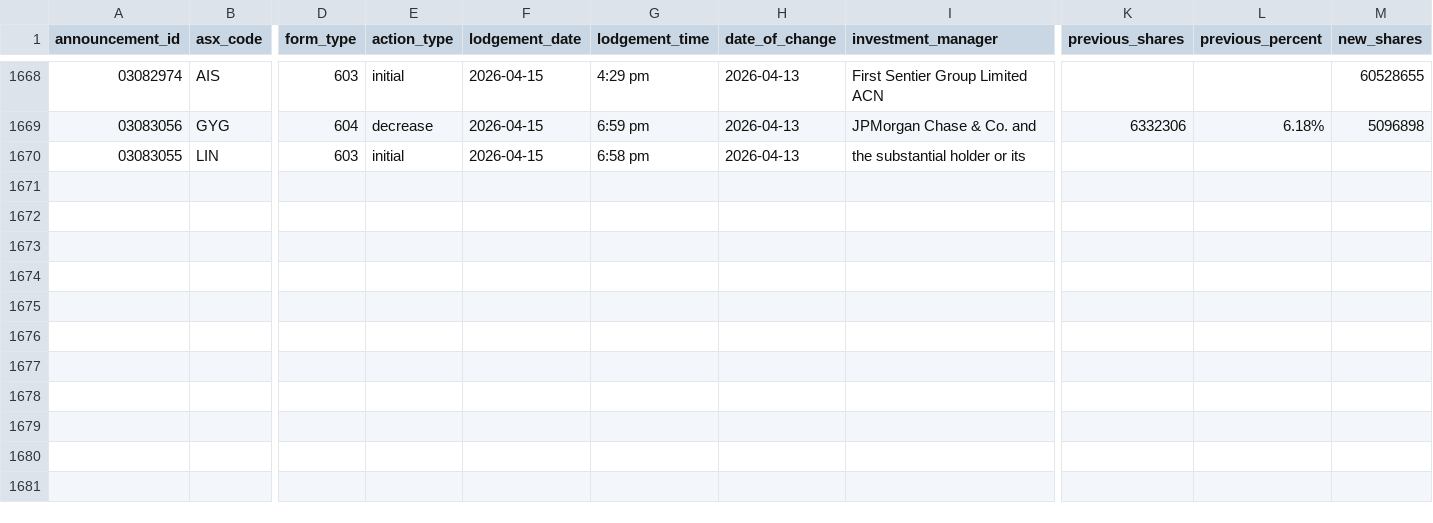
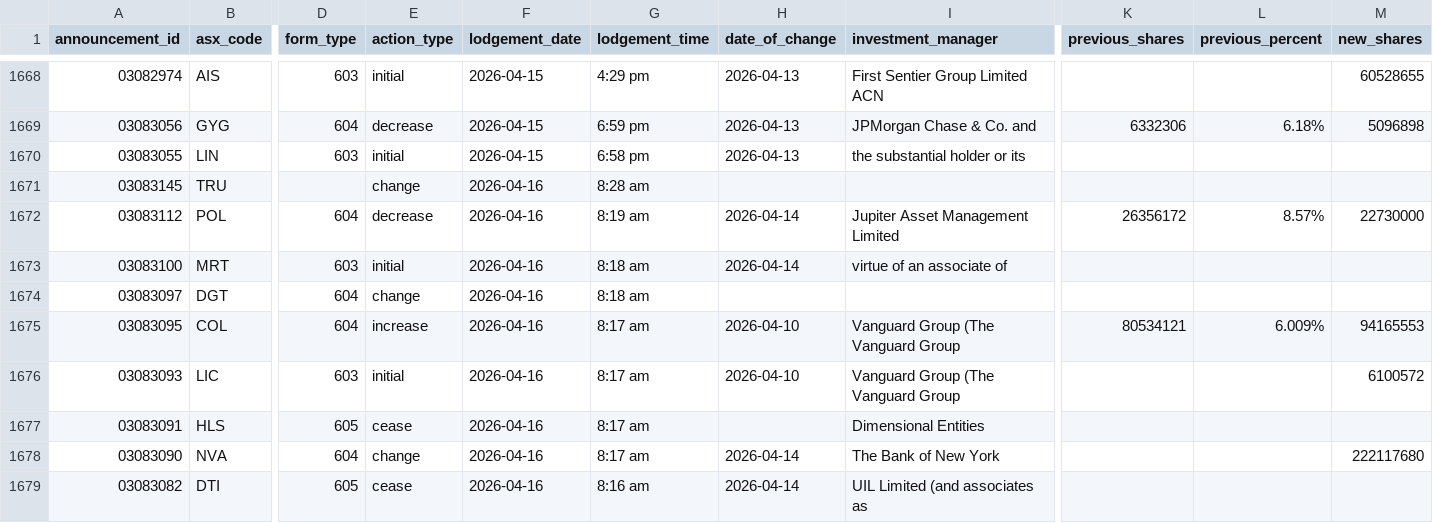
Before and after one commit to duriandaniel/substantials-vibe1, a CSV file: output.csv, drawn as a sheet; only a part is shown, gaps mark what is left out; rows hold the shown columns only; the diff names each change by its address in the sheet, - before the commit and + after, or states it on an @@ line.

```diff
--- a/output.csv
+++ b/output.csv
+row 1671: 03083145 | TRU |  | change | 2026-04-16 | 8:28 am
+row 1672: 03083112 | POL | 604 | decrease | 2026-04-16 | 8:19 am | 2026-04-14 | Jupiter Asset Management Limited | 26356172 | 8.57% | 22730000
+row 1673: 03083100 | MRT | 603 | initial | 2026-04-16 | 8:18 am | 2026-04-14 | virtue of an associate of
+row 1674: 03083097 | DGT | 604 | change | 2026-04-16 | 8:18 am
+row 1675: 03083095 | COL | 604 | increase | 2026-04-16 | 8:17 am | 2026-04-10 | Vanguard Group (The Vanguard Group | 80534121 | 6.009% | 94165553
+row 1676: 03083093 | LIC | 603 | initial | 2026-04-16 | 8:17 am | 2026-04-10 | Vanguard Group (The Vanguard Group |  |  | 6100572
+row 1677: 03083091 | HLS | 605 | cease | 2026-04-16 | 8:17 am |  | Dimensional Entities
+row 1678: 03083090 | NVA | 604 | change | 2026-04-16 | 8:17 am | 2026-04-14 | The Bank of New York |  |  | 222117680
+row 1679: 03083082 | DTI | 605 | cease | 2026-04-16 | 8:16 am | 2026-04-14 | UIL Limited (and associates as
```
Also changed, not shown: needs_review.csv, 1 other file.
